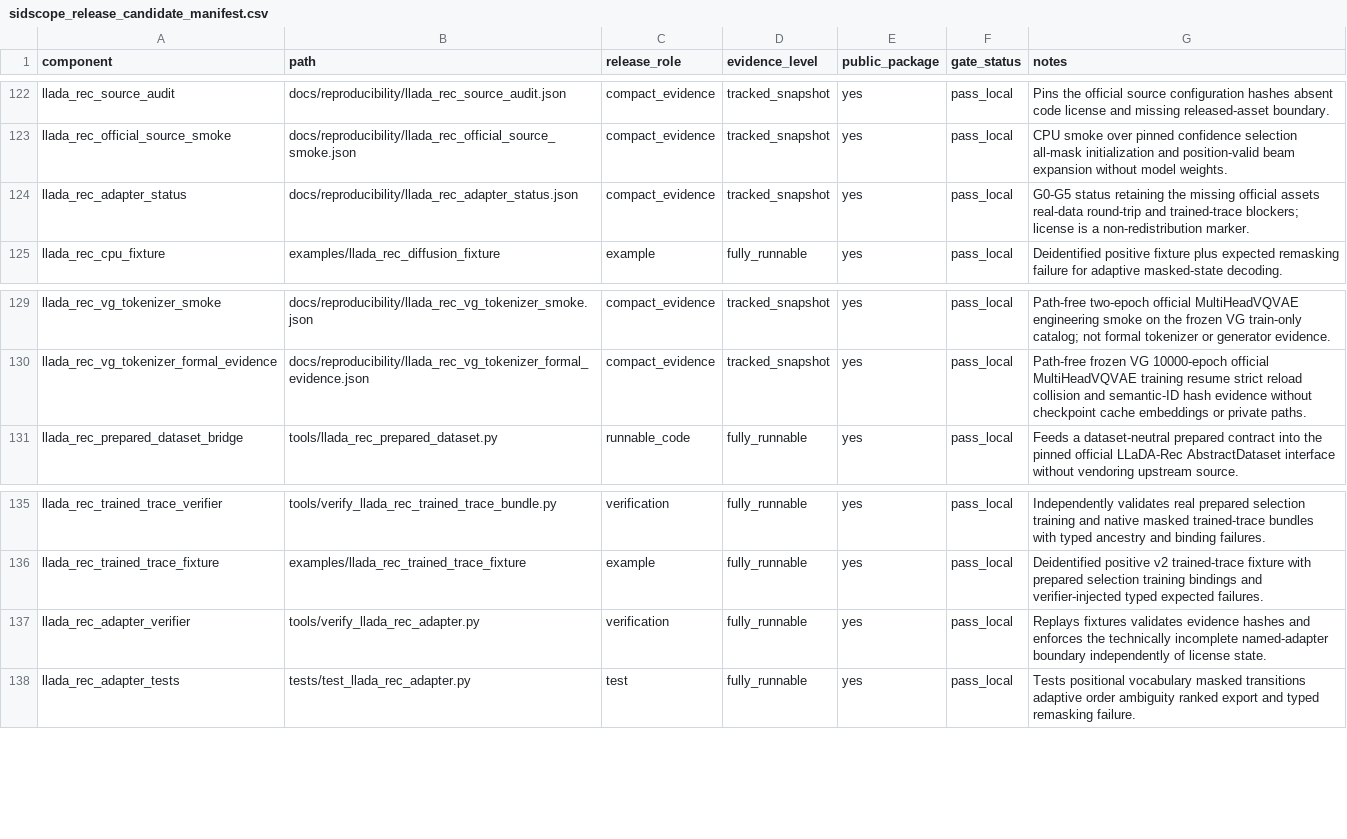
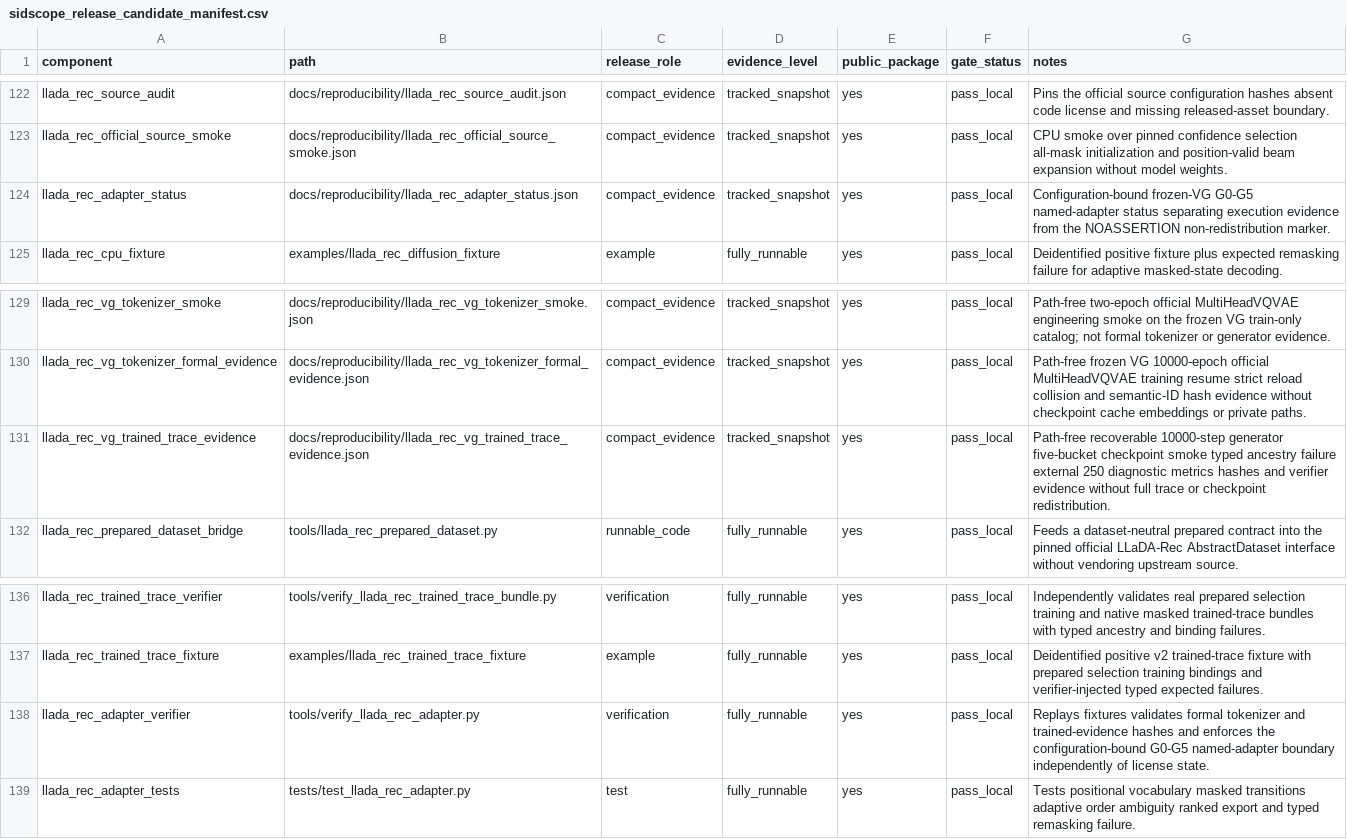
Before and after one commit to jdding/SIDscope, a CSV file: docs/reproducibility/sidscope_release_candidate_manifest.csv, drawn as a sheet; only a part is shown, gaps mark what is left out.

```diff
--- a/docs/reproducibility/sidscope_release_candidate_manifest.csv
+++ b/docs/reproducibility/sidscope_release_candidate_manifest.csv
@@ -123,3 +123,3 @@ llada_rec_source_audit,docs/reproducibility/llada_rec_source_audit.json,compact_
 llada_rec_official_source_smoke,docs/reproducibility/llada_rec_official_source_smoke.json,compact_evidence,tracked_snapshot,yes,pass_local,CPU smoke over pinned confidence selection all-mask initialization and position-valid beam expansion without model weights.
-llada_rec_adapter_status,docs/reproducibility/llada_rec_adapter_status.json,compact_evidence,tracked_snapshot,yes,pass_local,G0-G5 status retaining the missing official assets real-data round-trip and trained-trace blockers; license is a non-redistribution marker.
+llada_rec_adapter_status,docs/reproducibility/llada_rec_adapter_status.json,compact_evidence,tracked_snapshot,yes,pass_local,Configuration-bound frozen-VG G0-G5 named-adapter status separating execution evidence from the NOASSERTION non-redistribution marker.
 llada_rec_cpu_fixture,examples/llada_rec_diffusion_fixture,example,fully_runnable,yes,pass_local,Deidentified positive fixture plus expected remasking failure for adaptive masked-state decoding.
@@ -130,2 +130,3 @@ llada_rec_vg_tokenizer_smoke,docs/reproducibility/llada_rec_vg_tokenizer_smoke.j
 llada_rec_vg_tokenizer_formal_evidence,docs/reproducibility/llada_rec_vg_tokenizer_formal_evidence.json,compact_evidence,tracked_snapshot,yes,pass_local,Path-free frozen VG 10000-epoch official MultiHeadVQVAE training resume strict reload collision and semantic-ID hash evidence without checkpoint cache embeddings or private paths.
+llada_rec_vg_trained_trace_evidence,docs/reproducibility/llada_rec_vg_trained_trace_evidence.json,compact_evidence,tracked_snapshot,yes,pass_local,Path-free recoverable 10000-step generator five-bucket checkpoint smoke typed ancestry failure external 250 diagnostic metrics hashes and verifier evidence without full trace or checkpoint redistribution.
 llada_rec_prepared_dataset_bridge,tools/llada_rec_prepared_dataset.py,runnable_code,fully_runnable,yes,pass_local,Feeds a dataset-neutral prepared contract into the pinned official LLaDA-Rec AbstractDataset interface without vendoring upstream source.
@@ -136,3 +137,3 @@ llada_rec_trained_trace_verifier,tools/verify_llada_rec_trained_trace_bundle.py,
 llada_rec_trained_trace_fixture,examples/llada_rec_trained_trace_fixture,example,fully_runnable,yes,pass_local,Deidentified positive v2 trained-trace fixture with prepared selection training bindings and verifier-injected typed expected failures.
-llada_rec_adapter_verifier,tools/verify_llada_rec_adapter.py,verification,fully_runnable,yes,pass_local,Replays fixtures validates evidence hashes and enforces the technically incomplete named-adapter boundary independently of license state.
+llada_rec_adapter_verifier,tools/verify_llada_rec_adapter.py,verification,fully_runnable,yes,pass_local,Replays fixtures validates formal tokenizer and trained-evidence hashes and enforces the configuration-bound G0-G5 named-adapter boundary independently of license state.
 llada_rec_adapter_tests,tests/test_llada_rec_adapter.py,test,fully_runnable,yes,pass_local,Tests positional vocabulary masked transitions adaptive order ambiguity ranked export and typed remasking failure.
```
Also changed, not shown: docs/reproducibility/generator_adapter_coverage.csv, 10 other files.
